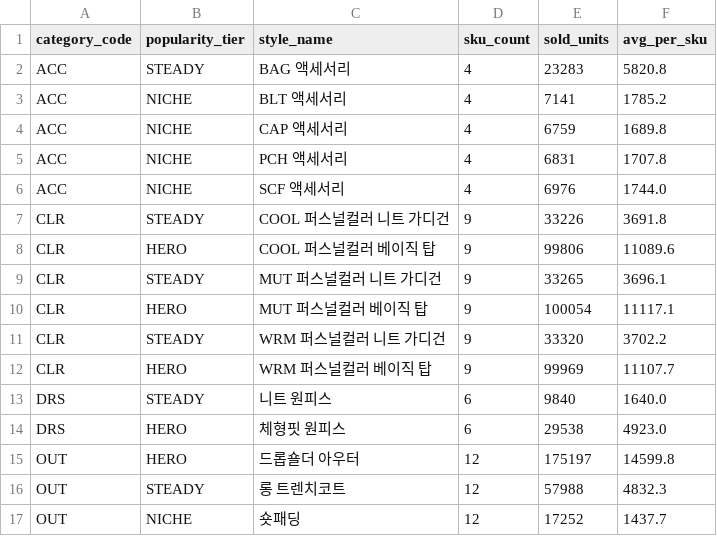
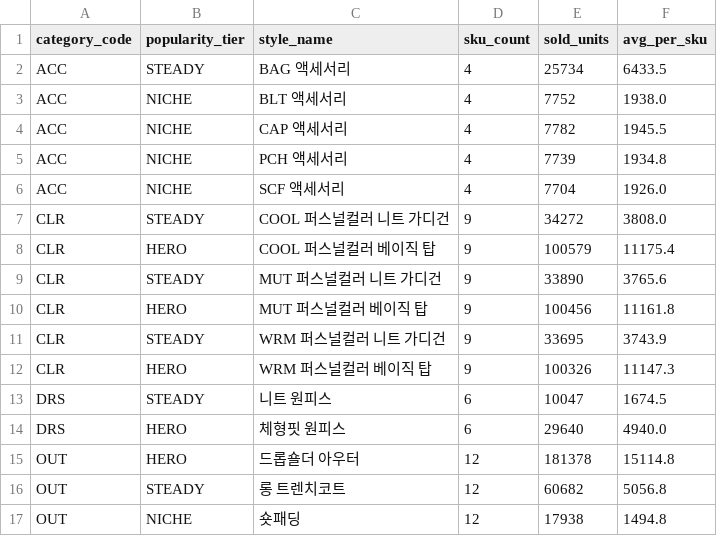
Before and after one commit to nklee-git/MS_2nd_Project_Team, a CSV file: 30.DATA/32. nqnq_data/csv_preview/popularity_tier_performance.csv, drawn as a sheet; only a part is shown; the diff covers the shown part only.

```diff
--- a/30.DATA/32. nqnq_data/csv_preview/popularity_tier_performance.csv
+++ b/30.DATA/32. nqnq_data/csv_preview/popularity_tier_performance.csv
@@ -1,17 +1,17 @@
 category_code,popularity_tier,style_name,sku_count,sold_units,avg_per_sku
-ACC,STEADY,BAG 액세서리,4,23283,5820.8
-ACC,NICHE,BLT 액세서리,4,7141,1785.2
-ACC,NICHE,CAP 액세서리,4,6759,1689.8
-ACC,NICHE,PCH 액세서리,4,6831,1707.8
-ACC,NICHE,SCF 액세서리,4,6976,1744.0
-CLR,STEADY,COOL 퍼스널컬러 니트 가디건,9,33226,3691.8
-CLR,HERO,COOL 퍼스널컬러 베이직 탑,9,99806,11089.6
-CLR,STEADY,MUT 퍼스널컬러 니트 가디건,9,33265,3696.1
-CLR,HERO,MUT 퍼스널컬러 베이직 탑,9,100054,11117.1
-CLR,STEADY,WRM 퍼스널컬러 니트 가디건,9,33320,3702.2
-CLR,HERO,WRM 퍼스널컬러 베이직 탑,9,99969,11107.7
-DRS,STEADY,니트 원피스,6,9840,1640.0
-DRS,HERO,체형핏 원피스,6,29538,4923.0
-OUT,HERO,드롭숄더 아우터,12,175197,14599.8
-OUT,STEADY,롱 트렌치코트,12,57988,4832.3
-OUT,NICHE,숏패딩,12,17252,1437.7
+ACC,STEADY,BAG 액세서리,4,25734,6433.5
+ACC,NICHE,BLT 액세서리,4,7752,1938.0
+ACC,NICHE,CAP 액세서리,4,7782,1945.5
+ACC,NICHE,PCH 액세서리,4,7739,1934.8
+ACC,NICHE,SCF 액세서리,4,7704,1926.0
+CLR,STEADY,COOL 퍼스널컬러 니트 가디건,9,34272,3808.0
+CLR,HERO,COOL 퍼스널컬러 베이직 탑,9,100579,11175.4
+CLR,STEADY,MUT 퍼스널컬러 니트 가디건,9,33890,3765.6
+CLR,HERO,MUT 퍼스널컬러 베이직 탑,9,100456,11161.8
+CLR,STEADY,WRM 퍼스널컬러 니트 가디건,9,33695,3743.9
+CLR,HERO,WRM 퍼스널컬러 베이직 탑,9,100326,11147.3
+DRS,STEADY,니트 원피스,6,10047,1674.5
+DRS,HERO,체형핏 원피스,6,29640,4940.0
+OUT,HERO,드롭숄더 아우터,12,181378,15114.8
+OUT,STEADY,롱 트렌치코트,12,60682,5056.8
+OUT,NICHE,숏패딩,12,17938,1494.8
```
Also changed, not shown: 18 edited cells elsewhere in this file, 30.DATA/32. nqnq_data/csv_preview/monthly_revenue_summary.csv, 30.DATA/32. nqnq_data/csv_preview/order_items_sample.csv, 21 other files.
